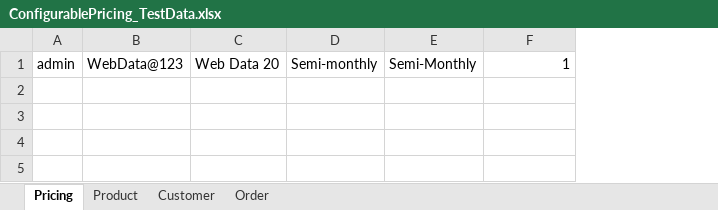
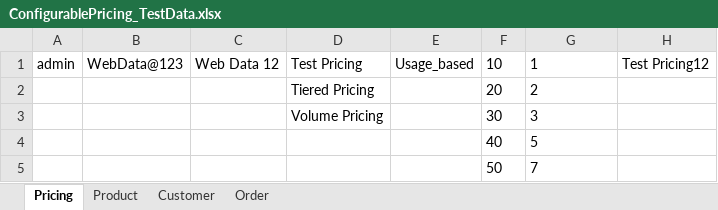
Before and after one commit to indianashu/WDAutomation, an Excel workbook: ConfigurablePricing_TestData.xlsx, sheet Pricing, drawn as a sheet; values as stored, in another font and other column widths than the file's, no borders; removed rows and columns are numbered as before the commit, all else as after; the diff names each change by its address in the sheet, - before the commit and + after, or states it on an @@ line.

Commit message:
CRUD On Pricing

```diff
--- a/ConfigurablePricing_TestData.xlsx (sheet Pricing)
+++ b/ConfigurablePricing_TestData.xlsx (sheet Pricing)
-column C, row 1: Web Data 20
-column D, row 1: Semi-monthly
-column E, row 1: Semi-Monthly
+column C, row 1: Web Data 12
+column D, row 1: Test Pricing
+column E, row 1: Usage_based
+column F, row 1: 10
+column H, row 1: Test Pricing12
-G1 alignment: right
+G1 alignment: left
+row 2:  |  |  | Tiered Pricing |  | 20 | 2
+row 3:  |  |  | Volume Pricing |  | 30 | 3
+row 4:  |  |  |  |  | 40 | 5
+row 5:  |  |  |  |  | 50 | 7
```
Also changed, not shown: 2 other files.
